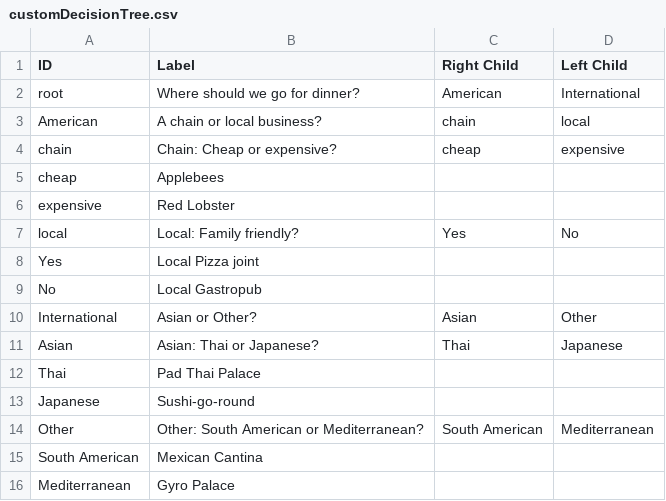
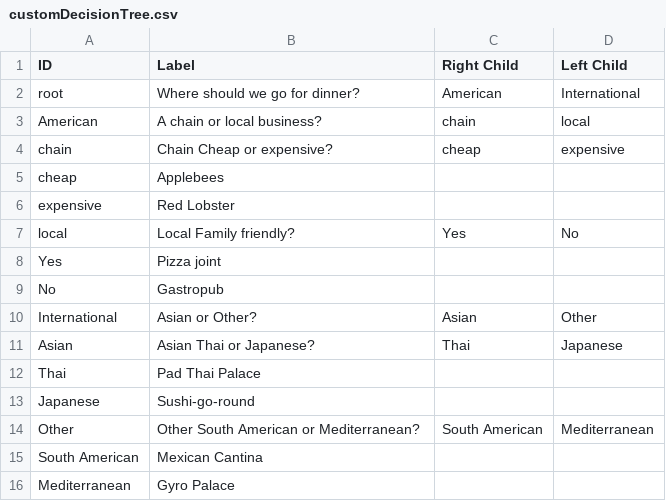
Before and after one commit to JRW321/AI_ML, a CSV file: customDecisionTree.csv, drawn as a sheet.

Commit message:
Update customDecisionTree.csv

```diff
--- a/customDecisionTree.csv
+++ b/customDecisionTree.csv
@@ -3,13 +3,13 @@ root,Where should we go for dinner?,American,International
 American,A chain or local business?,chain,local
-chain,Chain: Cheap or expensive?,cheap,expensive
+chain,Chain Cheap or expensive?,cheap,expensive
 cheap,Applebees,,
 expensive,Red Lobster,,
-local,Local: Family friendly?,Yes,No
-Yes,Local Pizza joint,,
-No,Local Gastropub,,
+local,Local Family friendly?,Yes,No
+Yes,Pizza joint,,
+No,Gastropub,,
 International,Asian or Other?,Asian,Other
-Asian,Asian: Thai or Japanese?,Thai,Japanese
+Asian,Asian Thai or Japanese?,Thai,Japanese
 Thai,Pad Thai Palace,,
 Japanese,Sushi-go-round,,
-Other,Other: South American or Mediterranean?,South American,Mediterranean
+Other,Other South American or Mediterranean?,South American,Mediterranean
 South American,Mexican Cantina,,
```
